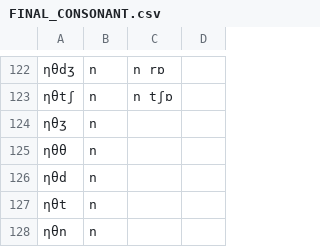
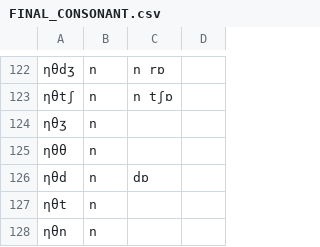
Before and after one commit to tomuhedspi/hackBKserver, a CSV file: resources/csv/FINAL_CONSONANT.csv, drawn as a sheet; only a part is shown, gaps mark what is left out; the diff covers the shown part only; the diff names each change by its address in the sheet, - before the commit and + after, or states it on an @@ line.

```diff
--- a/resources/csv/FINAL_CONSONANT.csv
+++ b/resources/csv/FINAL_CONSONANT.csv
-C126: (empty)
+C126: dɒ
```
Also changed, not shown: 22 edited cells elsewhere in this file, resources/csv/VIETNAMESE_DICTIONARY.csv.
